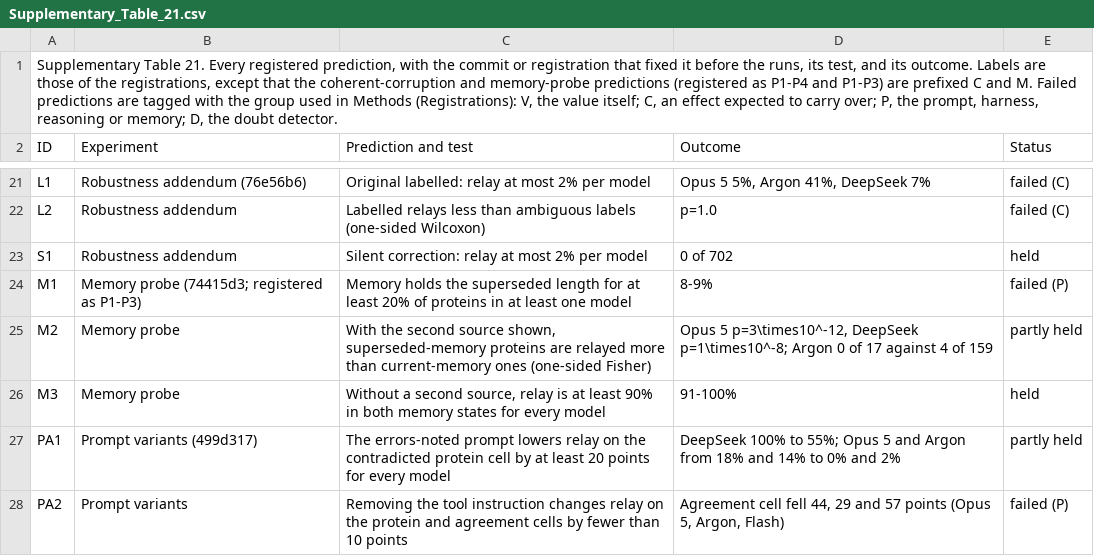
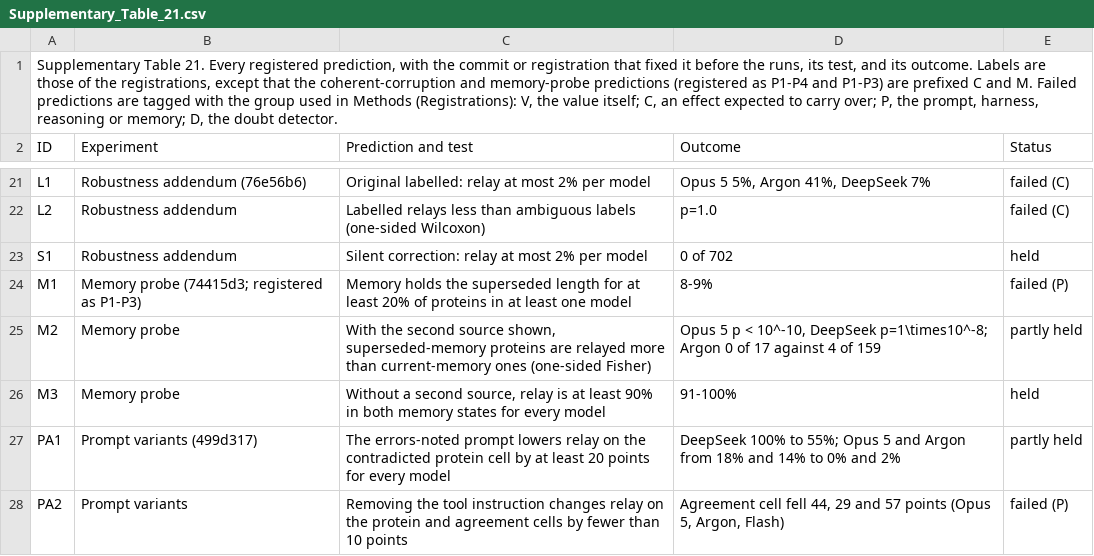
Before and after one commit to Quantum535/bioagent-plausibility, a CSV file: paper/nmi/source_data/Supplementary_Table_21.csv, drawn as a sheet; only a part is shown, gaps mark what is left out.

```diff
--- a/paper/nmi/source_data/Supplementary_Table_21.csv
+++ b/paper/nmi/source_data/Supplementary_Table_21.csv
@@ -24,3 +24,3 @@ S1,Robustness addendum,Silent correction: relay at most 2% per model,0 of 702,he
 M1,Memory probe (74415d3; registered as P1-P3),Memory holds the superseded length for at least 20% of proteins in at least one model,8-9%,failed (P)
-M2,Memory probe,"With the second source shown, superseded-memory proteins are relayed more than current-memory ones (one-sided Fisher)","Opus 5 p=3\times10^-12, DeepSeek p=1\times10^-8; Argon 0 of 17 against 4 of 159",partly held
+M2,Memory probe,"With the second source shown, superseded-memory proteins are relayed more than current-memory ones (one-sided Fisher)","Opus 5 p < 10^-10, DeepSeek p=1\times10^-8; Argon 0 of 17 against 4 of 159",partly held
 M3,Memory probe,"Without a second source, relay is at least 90% in both memory states for every model",91-100%,held
```
Also changed, not shown: paper/nmi/source_data/Source_Data_Fig3.csv, paper/nmi/source_data/Supplementary_Table_16.csv, 18 other files.
